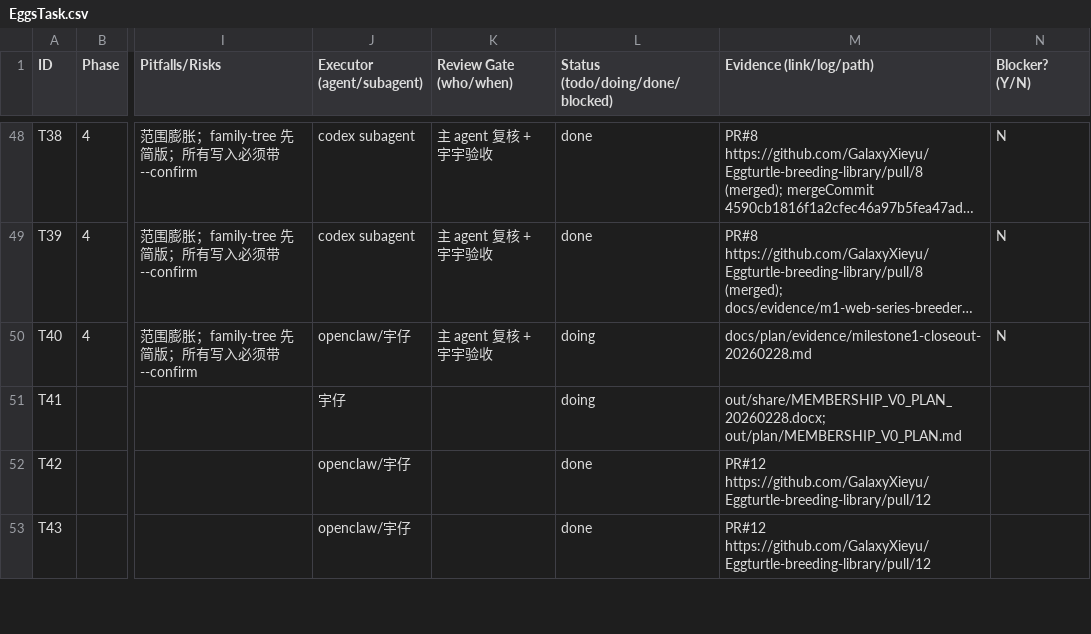
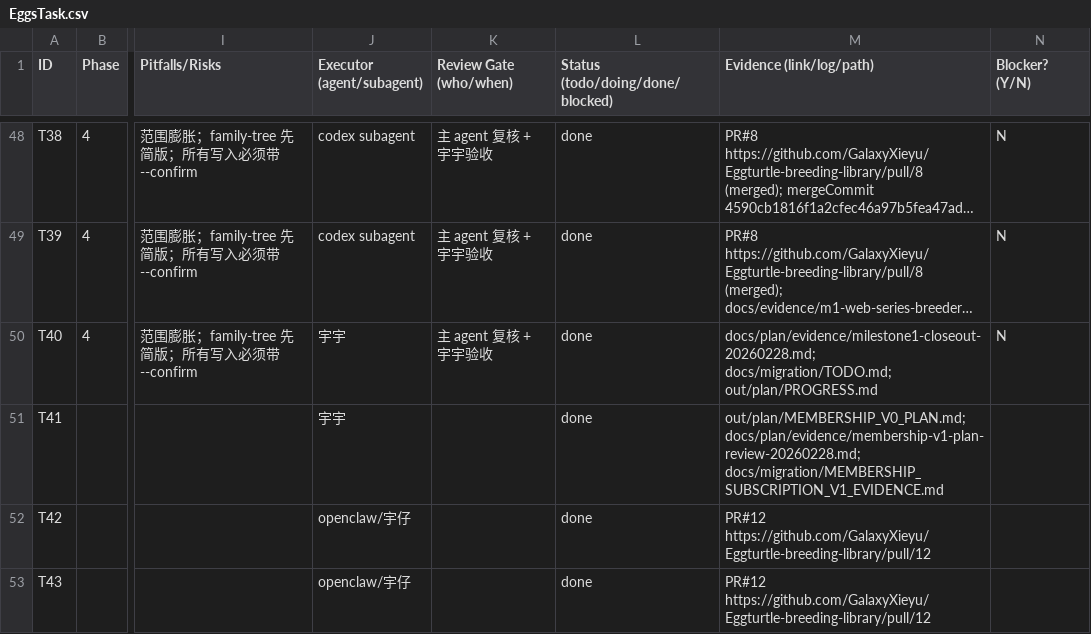
Before and after one commit to GalaxyXieyu/Eggturtle-breeding-library, a CSV file: docs/plan/EggsTask.csv, drawn as a sheet; only a part is shown, gaps mark what is left out; long unchanged cells end in …; the diff names each change by its address in the sheet, - before the commit and + after, or states it on an @@ line.

Commit message:
docs(plan): close T40/T41 by 宇宇 with rollback guidance

```diff
--- a/docs/plan/EggsTask.csv
+++ b/docs/plan/EggsTask.csv
-J50 (Executor (agent/subagent)): openclaw/宇仔
+J50 (Executor (agent/subagent)): 宇宇
-L50:L51 (Status (todo/doing/done/blocked)): doing
+L50:L51 (Status (todo/doing/done/blocked)): done
-M50 (Evidence (link/log/path)): docs/plan/evidence/milestone1-closeout-20260228.md
+M50 (Evidence (link/log/path)): docs/plan/evidence/milestone1-closeout-20260228.md; docs/migration/TODO.md; out/plan/PROGRESS.md
-J51 (Executor (agent/subagent)): 宇仔
+J51 (Executor (agent/subagent)): 宇宇
-M51 (Evidence (link/log/path)): out/share/MEMBERSHIP_V0_PLAN_20260228.docx; out/plan/MEMBERSHIP_V0_PLAN.md
+M51 (Evidence (link/log/path)): out/plan/MEMBERSHIP_V0_PLAN.md; docs/plan/evidence/membership-v1-plan-review-20260228.md; docs/migration/MEMBERSHIP_SUBSCRIPTION_V1_EVIDENCE.md
```
Also changed, not shown: 4 other files.
